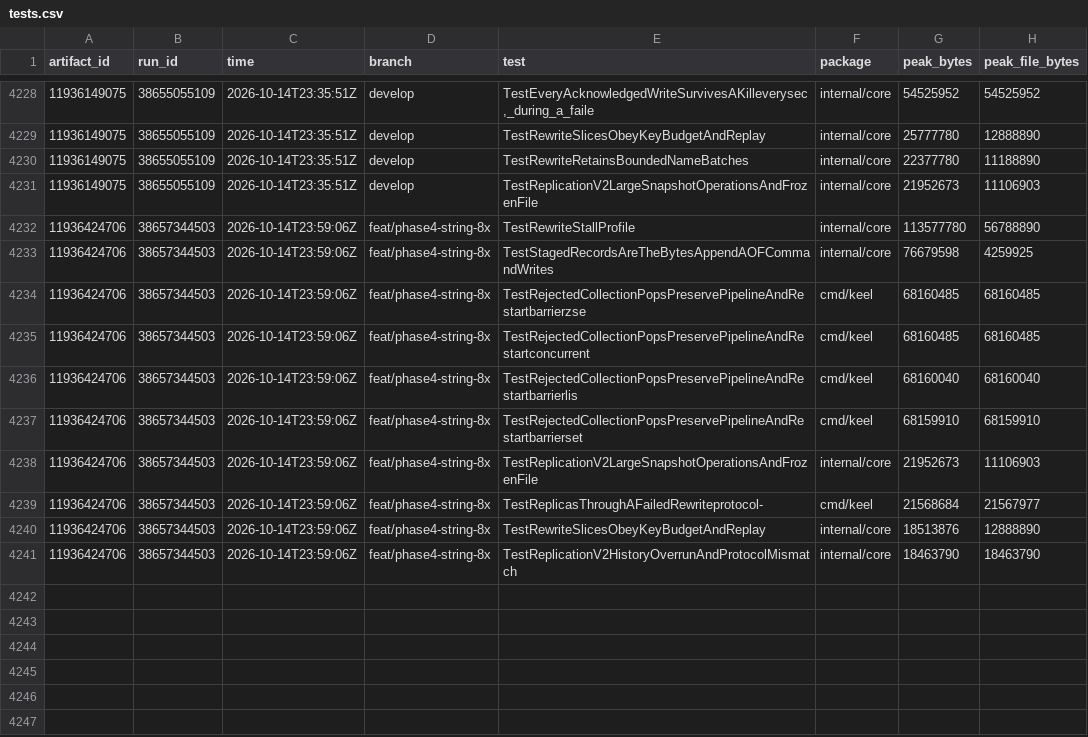
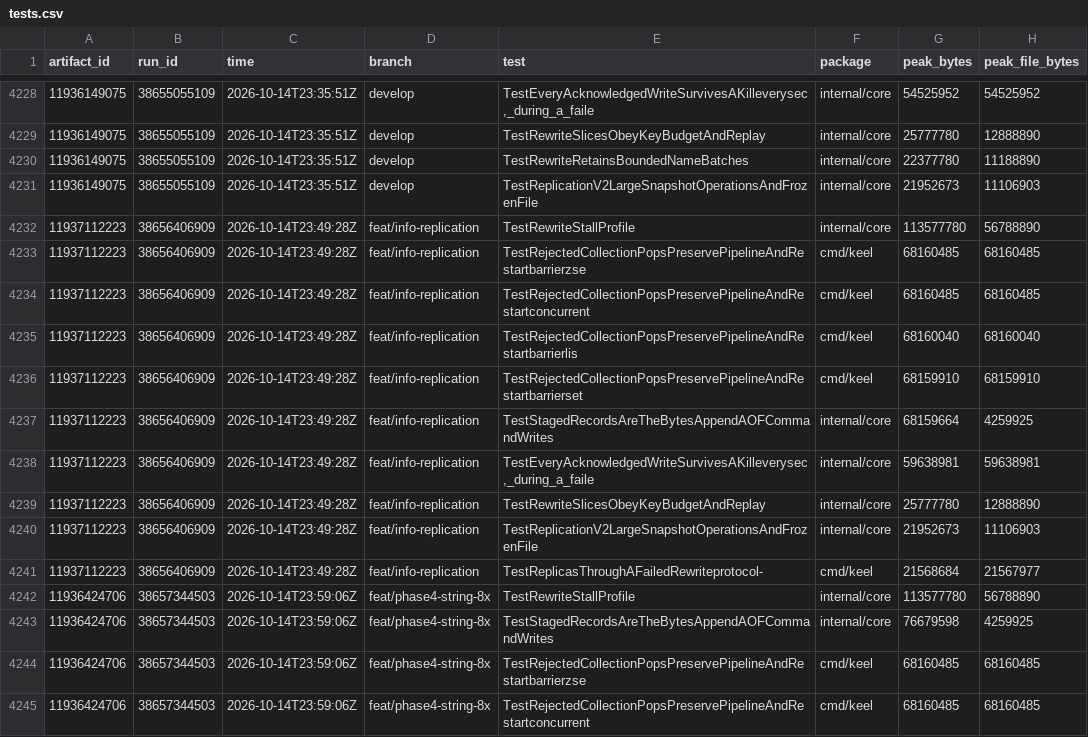
Before and after one commit to brandopakel/keel, a CSV file: ci/tests.csv, drawn as a sheet; only a part is shown, gaps mark what is left out; the shorter side is filled out with more unchanged rows.

```diff
--- a/ci/tests.csv
+++ b/ci/tests.csv
@@ -4231,2 +4231,12 @@ artifact_id,run_id,time,branch,test,package,peak_bytes,peak_file_bytes
 11936149075,38655055109,2026-10-14T23:35:51Z,develop,TestReplicationV2LargeSnapshotOperationsAndFrozenFile,internal/core,21952673,11106903
+11937112223,38656406909,2026-10-14T23:49:28Z,feat/info-replication,TestRewriteStallProfile,internal/core,113577780,56788890
+11937112223,38656406909,2026-10-14T23:49:28Z,feat/info-replication,TestRejectedCollectionPopsPreservePipelineAndRestartbarrierzse,cmd/keel,68160485,68160485
+11937112223,38656406909,2026-10-14T23:49:28Z,feat/info-replication,TestRejectedCollectionPopsPreservePipelineAndRestartconcurrent,cmd/keel,68160485,68160485
+11937112223,38656406909,2026-10-14T23:49:28Z,feat/info-replication,TestRejectedCollectionPopsPreservePipelineAndRestartbarrierlis,cmd/keel,68160040,68160040
+11937112223,38656406909,2026-10-14T23:49:28Z,feat/info-replication,TestRejectedCollectionPopsPreservePipelineAndRestartbarrierset,cmd/keel,68159910,68159910
+11937112223,38656406909,2026-10-14T23:49:28Z,feat/info-replication,TestStagedRecordsAreTheBytesAppendAOFCommandWrites,internal/core,68159664,4259925
+11937112223,38656406909,2026-10-14T23:49:28Z,feat/info-replication,"TestEveryAcknowledgedWriteSurvivesAKilleverysec,_during_a_faile",internal/core,59638981,59638981
+11937112223,38656406909,2026-10-14T23:49:28Z,feat/info-replication,TestRewriteSlicesObeyKeyBudgetAndReplay,internal/core,25777780,12888890
+11937112223,38656406909,2026-10-14T23:49:28Z,feat/info-replication,TestReplicationV2LargeSnapshotOperationsAndFrozenFile,internal/core,21952673,11106903
+11937112223,38656406909,2026-10-14T23:49:28Z,feat/info-replication,TestReplicasThroughAFailedRewriteprotocol-,cmd/keel,21568684,21567977
 11936424706,38657344503,2026-10-14T23:59:06Z,feat/phase4-string-8x,TestRewriteStallProfile,internal/core,113577780,56788890
```
Also changed, not shown: ci/packages.csv, ci/runs.csv, 2 other files.
